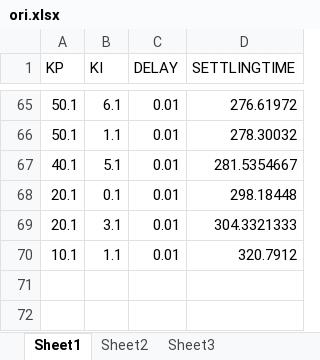
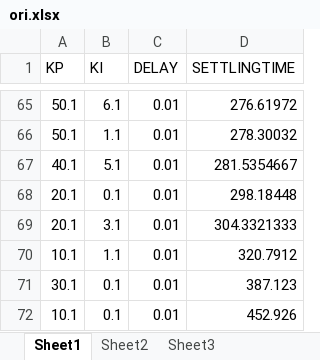
Before and after one commit to albertjlguo/sfcNordic, an Excel workbook: analysis/4.3/ori.xlsx, sheet Sheet1, drawn as a sheet; only a part is shown, gaps mark what is left out; values as stored, in another font and other column widths than the file's, no borders; charts and pictures not drawn; the diff names each change by its address in the sheet, - before the commit and + after, or states it on an @@ line.

```diff
--- a/analysis/4.3/ori.xlsx (sheet Sheet1)
+++ b/analysis/4.3/ori.xlsx (sheet Sheet1)
+row 71: 30.1 | 0.1 | 0.01 | 387.123
+row 72: 10.1 | 0.1 | 0.01 | 452.926
```
Also changed, not shown: charts or pictures, analysis/4.1.2/a/ori.xlsx, analysis/4.1.2/b/ori.xlsx, 22 other files.
